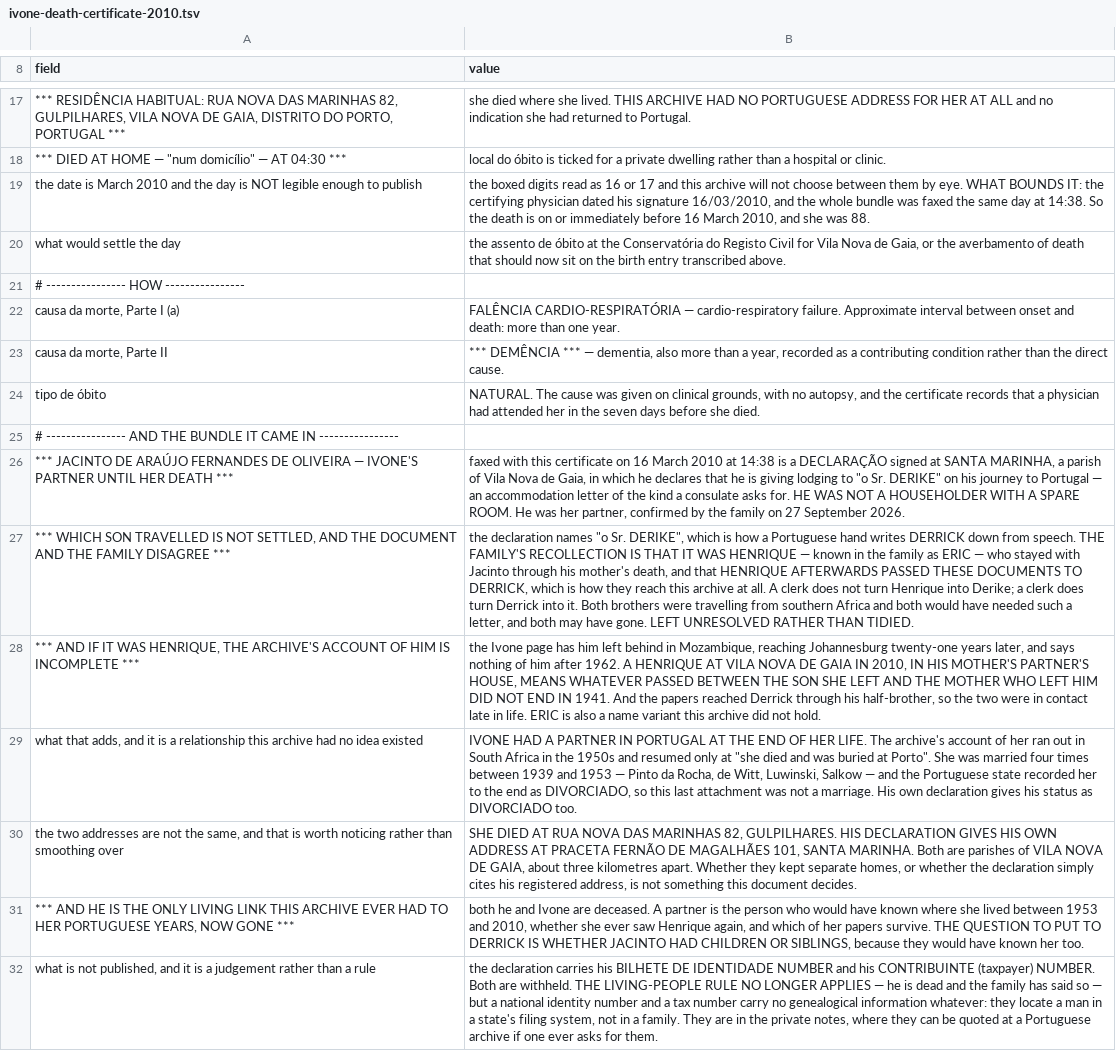
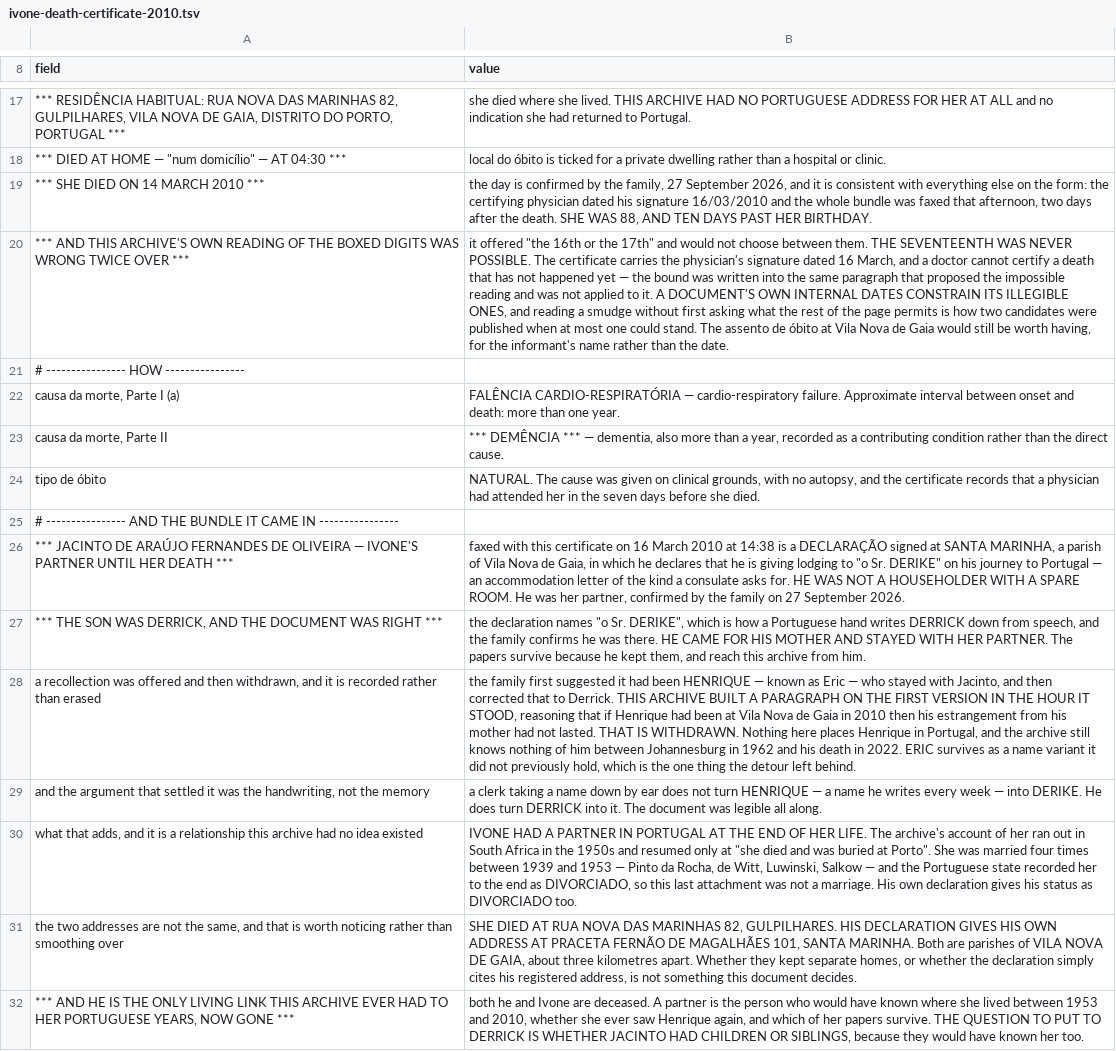
Before and after one commit to daviddef/TheLuwinski, a TSV file: data/ivone-death-certificate-2010.tsv, drawn as a sheet; only a part is shown, gaps mark what is left out; the shorter side is filled out with more unchanged rows; removed rows and columns are numbered as before the commit, all else as after; the diff names each change by its address in the sheet, - before the commit and + after, or states it on an @@ line.

```diff
--- a/data/ivone-death-certificate-2010.tsv
+++ b/data/ivone-death-certificate-2010.tsv
-row 19: the date is March 2010 and the day is NOT legible enough to publish | the boxed digits read as 16 or 17 and this archive will not choose between them by eye. WHAT BOUNDS IT: the certifying physician dated his signature 16/03/2010, and the whole bundle was faxed the same day at 14:38. So the death is on or immediately before 16 March 2010, and she was 88.
-row 20: what would settle the day | the assento de óbito at the Conservatória do Registo Civil for Vila Nova de Gaia, or the averbamento of death that should now sit on the birth entry transcribed above.
+row 19: *** SHE DIED ON 14 MARCH 2010 *** | the day is confirmed by the family, 27 September 2026, and it is consistent with everything else on the form: the certifying physician dated his signature 16/03/2010 and the whole bundle was faxed that afternoon, two days after the death. SHE WAS 88, AND TEN DAYS PAST HER BIRTHDAY.
+row 20: *** AND THIS ARCHIVE'S OWN READING OF THE BOXED DIGITS WAS WRONG TWICE OVER *** | it offered "the 16th or the 17th" and would not choose between them. THE SEVENTEENTH WAS NEVER POSSIBLE. The certificate carries the physician's signature dated 16 March, and a doctor cannot certify a death that has not happened yet — the bound was written into the same paragraph that proposed the impossible reading and was not applied to it. A DOCUMENT'S OWN INTERNAL DATES CONSTRAIN ITS ILLEGIBLE ONES, and reading a smudge without first asking what the rest of the page permits is how two candidates were published when at most one could stand. The assento de óbito at Vila Nova de Gaia would still be worth having, for the informant's name rather than the date.
-A27 (field): *** WHICH SON TRAVELLED IS NOT SETTLED, AND THE DOCUMENT AND THE FAMILY DISAGREE ***
+A27 (field): *** THE SON WAS DERRICK, AND THE DOCUMENT WAS RIGHT ***
-B27 (value): …down from speech. THE FAMILY'S RECOLLECTION IS THAT IT WAS HENRIQUE — known in the family as ERIC — who stayed with Jacinto through his mother's death, and that HENRIQUE AFTERWARDS PASSED THESE DOCUMENTS TO DERRICK, which is how they reach this archive at all. A clerk does not turn Henrique into Derike; a clerk does turn Derrick into it. Both brothers were travelling from southern Africa and both would have needed such a letter, and both may have gone. LEFT UNRESOLVED RATHER THAN TIDIED.
+B27 (value): …down from speech, and the family confirms he was there. HE CAME FOR HIS MOTHER AND STAYED WITH HER PARTNER. The papers survive because he kept them, and reach this archive from him.
-row 28: *** AND IF IT WAS HENRIQUE, THE ARCHIVE'S ACCOUNT OF HIM IS INCOMPLETE *** | the Ivone page has him left behind in Mozambique, reaching Johannesburg twenty-one years later, and says nothing of him after 1962. A HENRIQUE AT VILA NOVA DE GAIA IN 2010, IN HIS MOTHER'S PARTNER'S HOUSE, MEANS WHATEVER PASSED BETWEEN THE SON SHE LEFT AND THE MOTHER WHO LEFT HIM DID NOT END IN 1941. And the papers reached Derrick through his half-brother, so the two were in contact late in life. ERIC is also a name variant this archive did not hold.
+row 28: a recollection was offered and then withdrawn, and it is recorded rather than erased | the family first suggested it had been HENRIQUE — known as Eric — who stayed with Jacinto, and then corrected that to Derrick. THIS ARCHIVE BUILT A PARAGRAPH ON THE FIRST VERSION IN THE HOUR IT STOOD, reasoning that if Henrique had been at Vila Nova de Gaia in 2010 then his estrangement from his mother had not lasted. THAT IS WITHDRAWN. Nothing here places Henrique in Portugal, and the archive still knows nothing of him between Johannesburg in 1962 and his death in 2022. ERIC survives as a name variant it did not previously hold, which is the one thing the detour left behind.
+row 29: and the argument that settled it was the handwriting, not the memory | a clerk taking a name down by ear does not turn HENRIQUE — a name he writes every week — into DERIKE. He does turn DERRICK into it. The document was legible all along.
```
Also changed, not shown: 5 other files.
